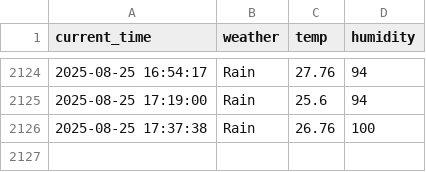
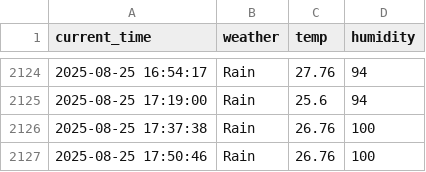
Before and after one commit to rlaxogudp/Seoul_weather_5m, a CSV file: seoul_weather.csv, drawn as a sheet; only a part is shown, gaps mark what is left out; the diff names each change by its address in the sheet, - before the commit and + after, or states it on an @@ line.

```diff
--- a/seoul_weather.csv
+++ b/seoul_weather.csv
+row 2127: 2025-08-25 17:50:46 | Rain | 26.76 | 100
```
